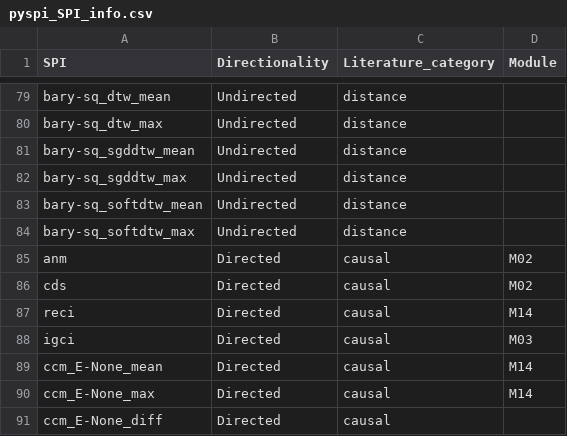
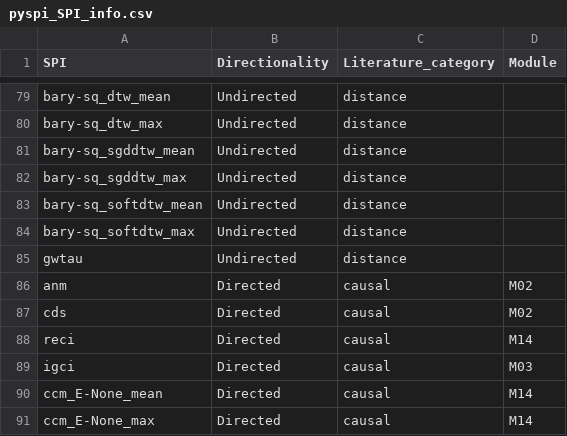
Before and after one commit to anniegbryant/MEG_functional_connectivity, a CSV file: feature_extraction/pyspi_SPI_info.csv, drawn as a sheet; only a part is shown, gaps mark what is left out; the shorter side is filled out with more unchanged rows; the diff names each change by its address in the sheet, - before the commit and + after, or states it on an @@ line.

```diff
--- a/feature_extraction/pyspi_SPI_info.csv
+++ b/feature_extraction/pyspi_SPI_info.csv
+row 85: gwtau | Undirected | distance
```
Also changed, not shown: 53 other files.
